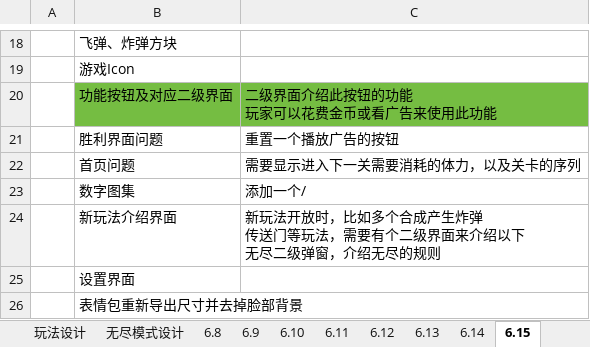
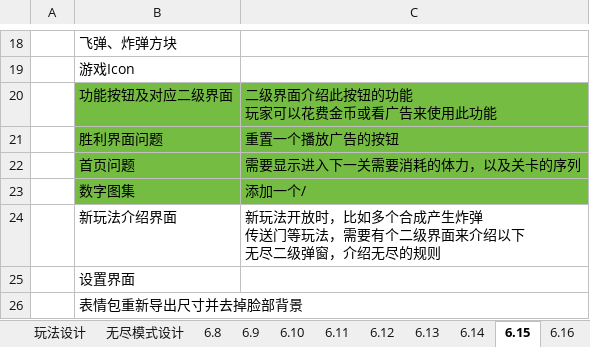
Before and after one commit to liujin-max/WxGame, an Excel workbook: 口袋猫猫/工作日志.xlsx, sheet 6.15, drawn as a sheet; only a part is shown, gaps mark what is left out; values as stored, in another font and other column widths than the file's, no borders; the diff names each change by its address in the sheet, - before the commit and + after, or states it on an @@ line.

```diff
--- a/口袋猫猫/工作日志.xlsx (sheet 6.15)
+++ b/口袋猫猫/工作日志.xlsx (sheet 6.15)
+sheet tab: 6.16
-B21:C23 fill: none
+B21:C23 fill: #75BD42
```
Also changed, not shown: 2 other files.
